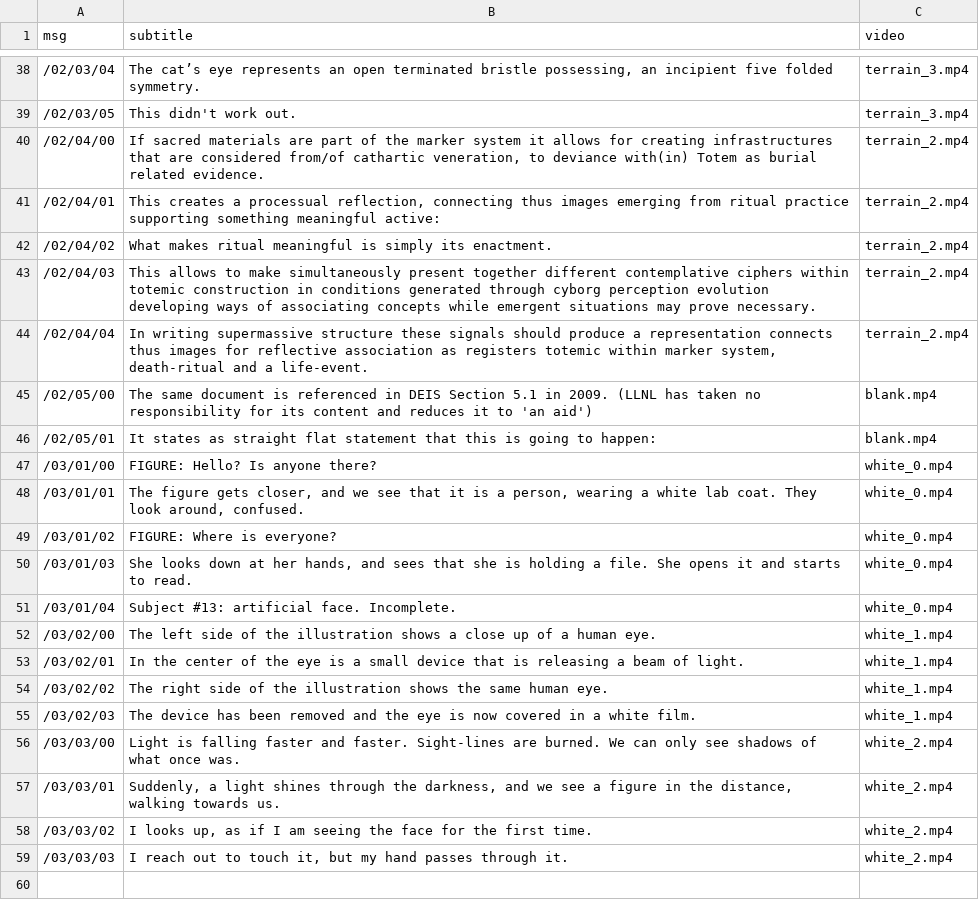
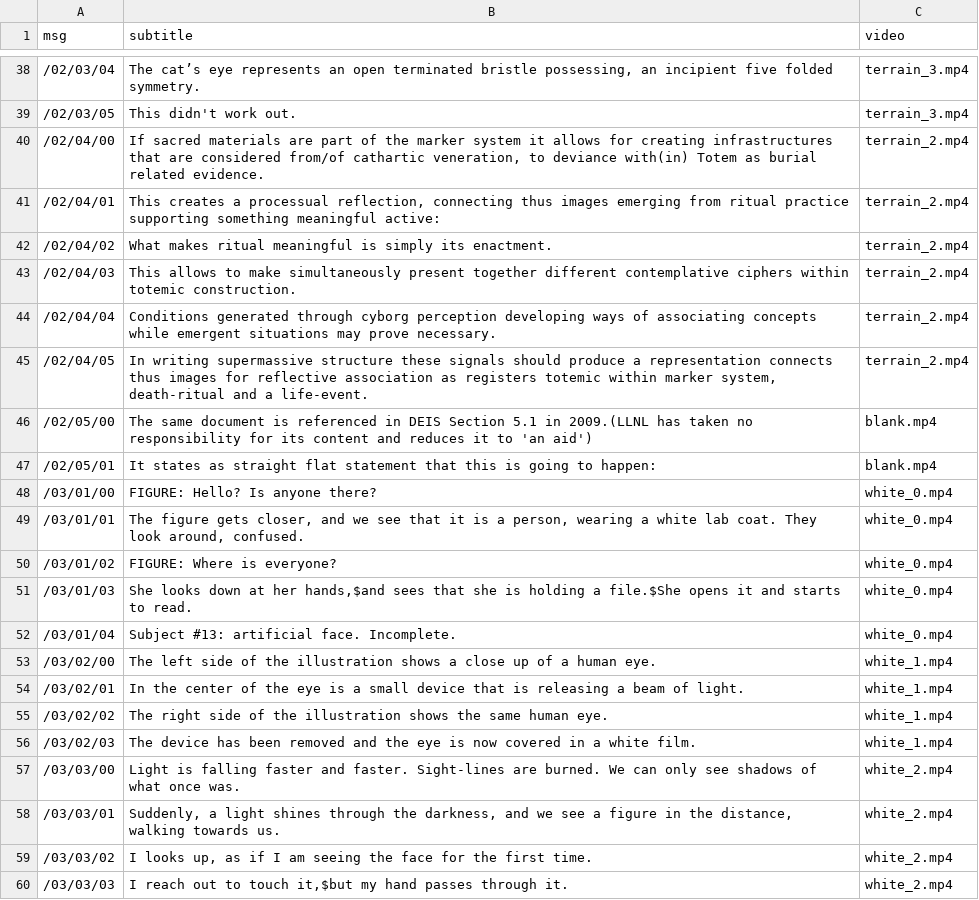
Before and after one commit to motform/artificial-face, a CSV file: artificial_face/data/data.csv, drawn as a sheet; only a part is shown, gaps mark what is left out; the diff covers the shown part only.

```diff
--- a/artificial_face/data/data.csv
+++ b/artificial_face/data/data.csv
@@ -43,4 +43,5 @@ msg,subtitle,video
-"/02/04/03","This allows to make simultaneously present together different contemplative ciphers within totemic construction in conditions generated through cyborg perception evolution developing ways of associating concepts while emergent situations may prove necessary.","terrain_2.mp4"
-"/02/04/04","In writing supermassive structure these signals should produce a representation connects thus images for reflective association as registers totemic within marker system, death-ritual and a life-event.","terrain_2.mp4"
-"/02/05/00","The same document is referenced in DEIS Section 5.1 in 2009. (LLNL has taken no responsibility for its content and reduces it to 'an aid')","blank.mp4"
+"/02/04/03","This allows to make simultaneously present together different contemplative ciphers within totemic construction.","terrain_2.mp4"
+"/02/04/04","Conditions generated through cyborg perception developing ways of associating concepts while emergent situations may prove necessary.","terrain_2.mp4"
+"/02/04/05","In writing supermassive structure these signals should produce a representation connects thus images for reflective association as registers totemic within marker system, death-ritual and a life-event.","terrain_2.mp4"
+"/02/05/00","The same document is referenced in DEIS Section 5.1 in 2009.(LLNL has taken no responsibility for its content and reduces it to 'an aid')","blank.mp4"
 "/02/05/01","It states as straight flat statement that this is going to happen:","blank.mp4"
@@ -50,2 +51,2 @@ msg,subtitle,video
-"/03/01/03","She looks down at her hands, and sees that she is holding a file. She opens it and starts to read.","white_0.mp4"
+"/03/01/03","She looks down at her hands,$and sees that she is holding a file.$She opens it and starts to read.","white_0.mp4"
 "/03/01/04","Subject #13: artificial face. Incomplete. ","white_0.mp4"
@@ -59 +60 @@ msg,subtitle,video
-"/03/03/03","I reach out to touch it, but my hand passes through it.","white_2.mp4"
+"/03/03/03","I reach out to touch it,$but my hand passes through it.","white_2.mp4"
```
Also changed, not shown: 11 edited cells elsewhere in this file, 4 other files.
